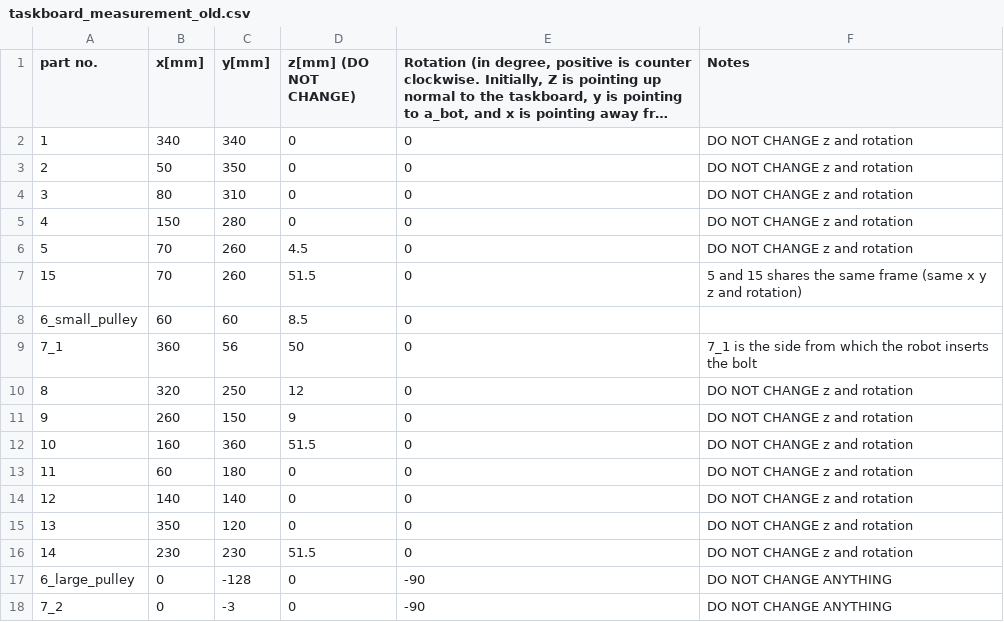
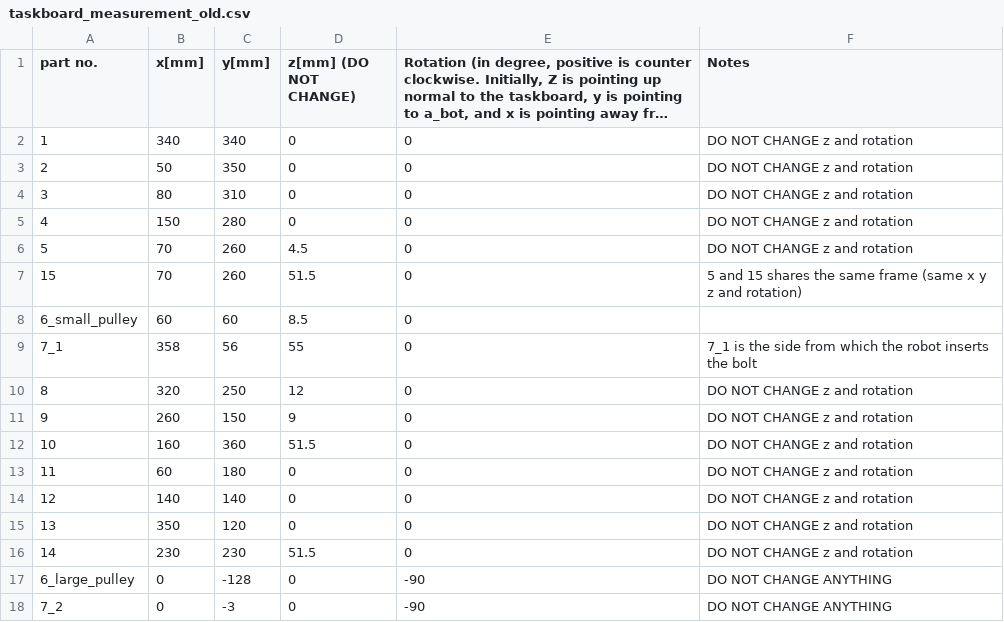
Before and after one commit to Automation-Research-Team/aist_robotiq, a CSV file: o2as_scene_description/urdf/templates/taskboard_measurement_old.csv, drawn as a sheet; long unchanged cells end in …; the diff names each change by its address in the sheet, - before the commit and + after, or states it on an @@ line.

```diff
--- a/o2as_scene_description/urdf/templates/taskboard_measurement_old.csv
+++ b/o2as_scene_description/urdf/templates/taskboard_measurement_old.csv
-B9 (x[mm]): 360
+B9 (x[mm]): 358
-D9 (z[mm] (DO NOT CHANGE)): 50
+D9 (z[mm] (DO NOT CHANGE)): 55
```
Also changed, not shown: o2as_scene_description/urdf/templates/taskboard_measurement_competition.csv, 24 other files.
